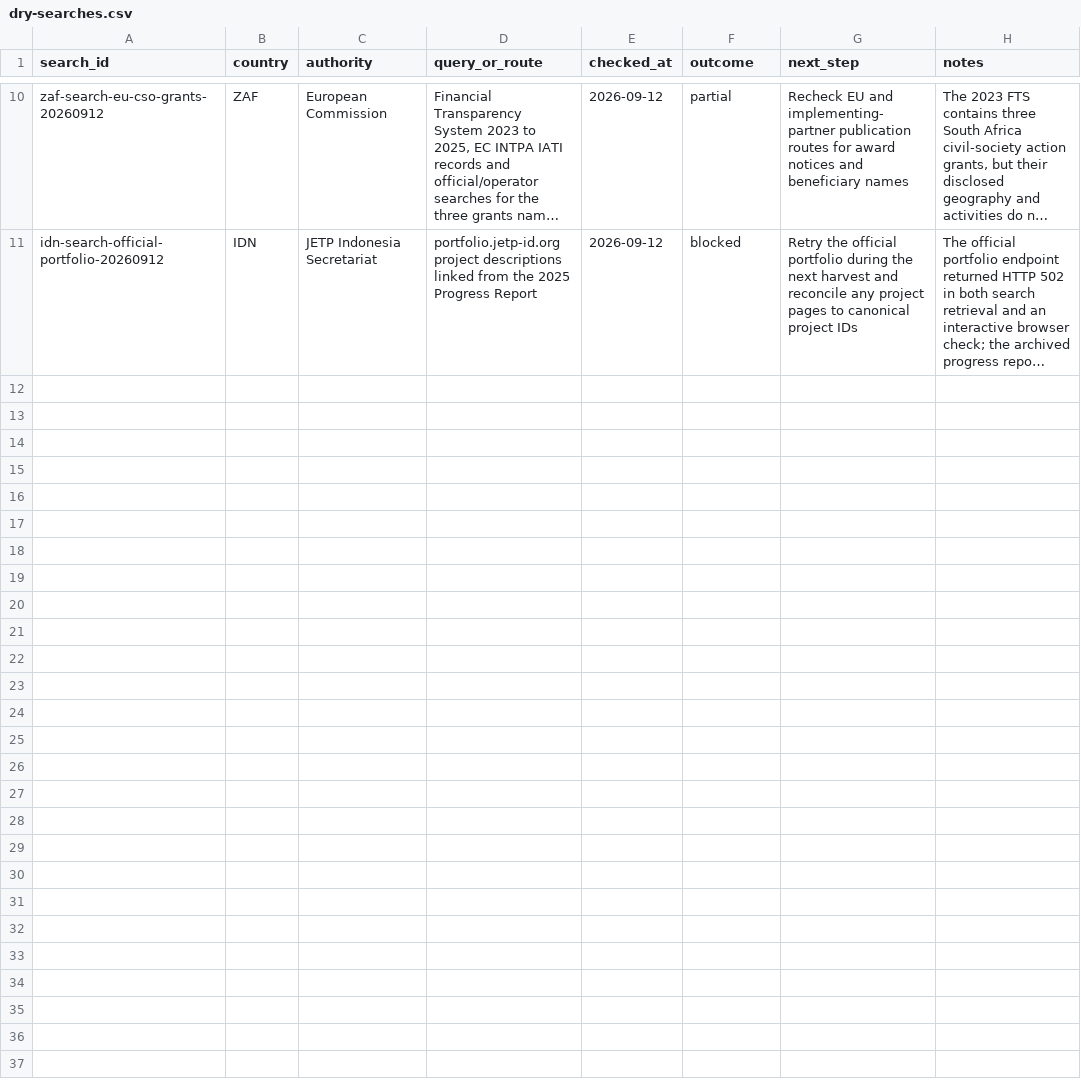
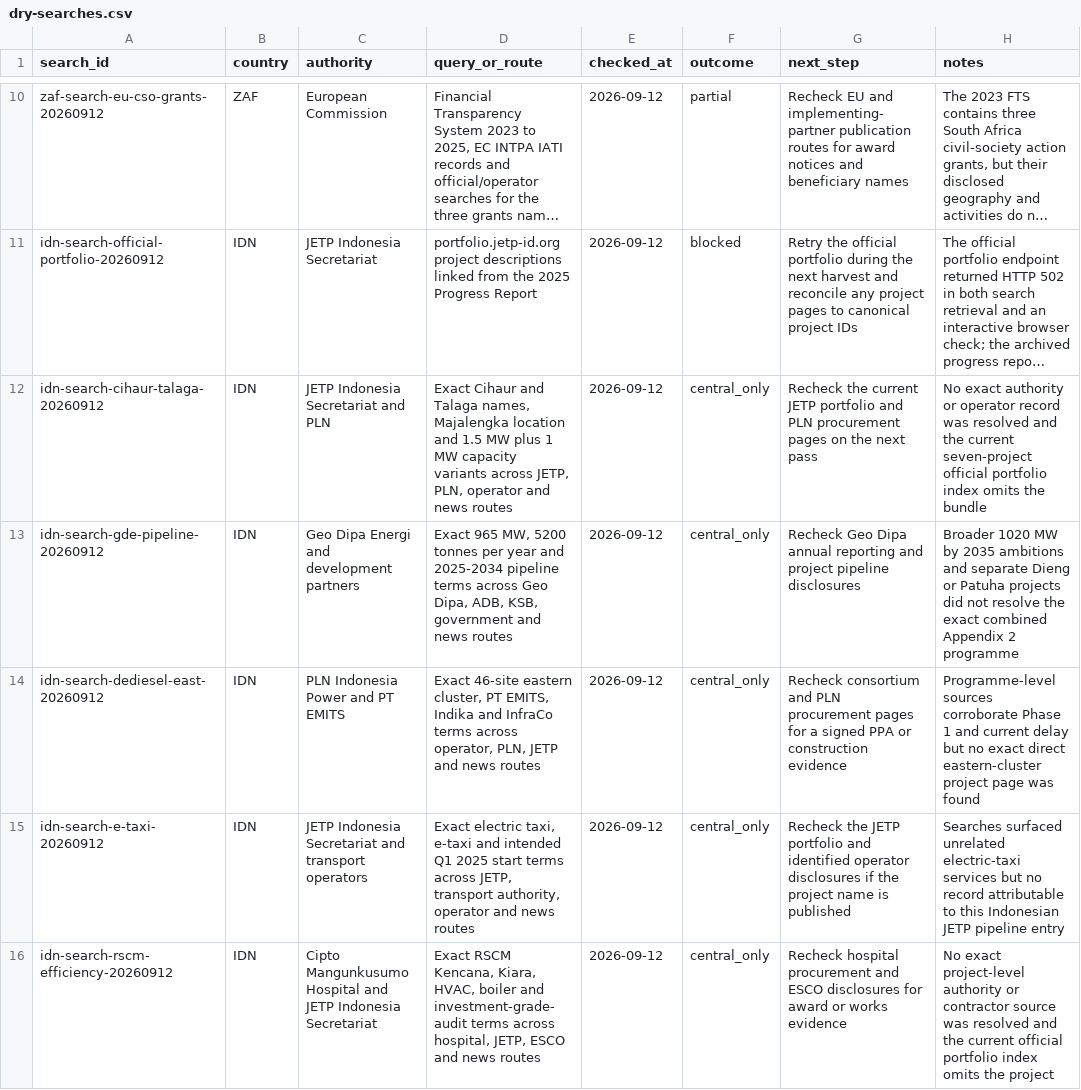
Before and after one commit to MinhHaDuong/climate-finance-het, a CSV file: data/jetp/dry-searches.csv, drawn as a sheet; only a part is shown, gaps mark what is left out; long unchanged cells end in …; the diff names each change by its address in the sheet, - before the commit and + after, or states it on an @@ line.

Commit message:
data: complete Indonesia review (dry-searches.csv)

```diff
--- a/data/jetp/dry-searches.csv
+++ b/data/jetp/dry-searches.csv
+row 12: idn-search-cihaur-talaga-20260912 | IDN | JETP Indonesia Secretariat and PLN | Exact Cihaur and Talaga names, Majalengka location and 1.5 MW plus 1 MW capacity variants across JETP, PLN, operator and news routes | 2026-09-12 | central_only | Recheck the current JETP portfolio and PLN procurement pages on the next pass | No exact authority or operator record was resolved and the current seven-project official portfolio index omits the bundle
+row 13: idn-search-gde-pipeline-20260912 | IDN | Geo Dipa Energi and development partners | Exact 965 MW, 5200 tonnes per year and 2025-2034 pipeline terms across Geo Dipa, ADB, KSB, government and news routes | 2026-09-12 | central_only | Recheck Geo Dipa annual reporting and project pipeline disclosures | Broader 1020 MW by 2035 ambitions and separate Dieng or Patuha projects did not resolve the exact combined Appendix 2 programme
+row 14: idn-search-dediesel-east-20260912 | IDN | PLN Indonesia Power and PT EMITS | Exact 46-site eastern cluster, PT EMITS, Indika and InfraCo terms across operator, PLN, JETP and news routes | 2026-09-12 | central_only | Recheck consortium and PLN procurement pages for a signed PPA or construction evidence | Programme-level sources corroborate Phase 1 and current delay but no exact direct eastern-cluster project page was found
+row 15: idn-search-e-taxi-20260912 | IDN | JETP Indonesia Secretariat and transport operators | Exact electric taxi, e-taxi and intended Q1 2025 start terms across JETP, transport authority, operator and news routes | 2026-09-12 | central_only | Recheck the JETP portfolio and identified operator disclosures if the project name is published | Searches surfaced unrelated electric-taxi services but no record attributable to this Indonesian JETP pipeline entry
+row 16: idn-search-rscm-efficiency-20260912 | IDN | Cipto Mangunkusumo Hospital and JETP Indonesia Secretariat | Exact RSCM Kencana, Kiara, HVAC, boiler and investment-grade-audit terms across hospital, JETP, ESCO and news routes | 2026-09-12 | central_only | Recheck hospital procurement and ESCO disclosures for award or works evidence | No exact project-level authority or contractor source was resolved and the current official portfolio index omits the project
```
